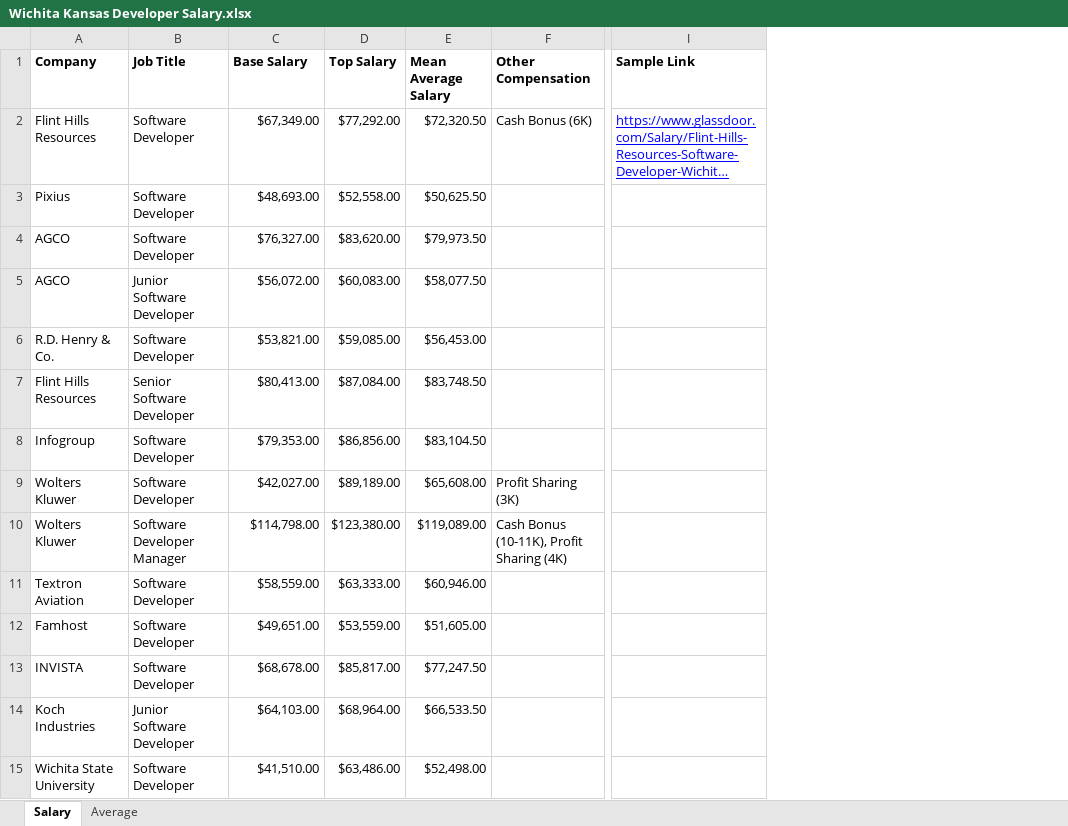
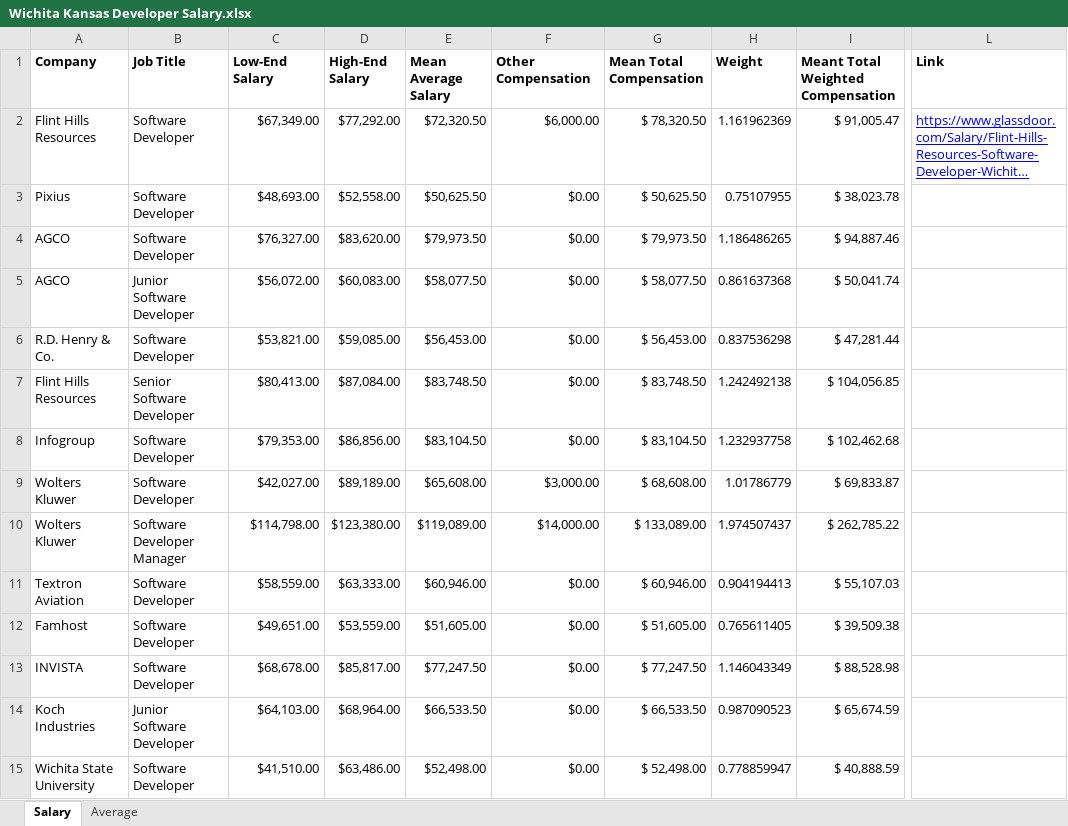
Before and after one commit to ccwoolfolk/ict-dev-wages, an Excel workbook: Wichita Kansas Developer Salary.xlsx, sheet Salary, drawn as a sheet; only a part is shown, gaps mark what is left out; long unchanged cells end in …; values as stored, in another font and other column widths than the file's, no borders; conditional formats not drawn; addresses are those after the commit; the diff covers the shown part only; the diff names each change by its address in the sheet, - before the commit and + after, or states it on an @@ line.

Commit message:
Update Wichita Kansas Developer Salary

```diff
--- a/Wichita Kansas Developer Salary.xlsx (sheet Salary)
+++ b/Wichita Kansas Developer Salary.xlsx (sheet Salary)
+column G (Mean Total Compensation), rows 2-15: $ 78,320.50 | $ 50,625.50 | $ 79,973.50 | $ 58,077.50 | $ 56,453.00 | $ 83,748.50 | $ 83,104.50 | $ 68,608.00 | $ 133,089.00 | $ 60,946.00 | $ 51,605.00 | $ 77,247.50 | $ 66,533.50 | $ 52,498.00
+column H (Weight), rows 2-15: 1.161962369 | 0.75107955 | 1.186486265 | 0.861637368 | 0.837536298 | 1.242492138 | 1.232937758 | 1.01786779 | 1.974507437 | 0.904194413 | 0.765611405 | 1.146043349 | 0.987090523 | 0.778859947
+column I, rows 1-15: Meant Total Weighted Compensation | $ 91,005.47 | $ 38,023.78 | $ 94,887.46 | $ 50,041.74 | $ 47,281.44 | $ 104,056.85 | $ 102,462.68 | $ 69,833.87 | $ 262,785.22 | $ 55,107.03 | $ 39,509.38 | $ 88,528.98 | $ 65,674.59 | $ 40,888.59
-C1: Base Salary
+C1: Low-End Salary
-D1: Top Salary
+D1: High-End Salary
-L1: Sample Link
+L1: Link
-F2 (Other Compensation): Cash Bonus (6K)
+F2 (Other Compensation): $6,000.00
-F3:F8 (Other Compensation): (empty)
+F3:F8 (Other Compensation): $0.00
-F9 (Other Compensation): Profit Sharing (3K)
+F9 (Other Compensation): $3,000.00
-F10 (Other Compensation): Cash Bonus (10-11K), Profit Sharing (4K)
+F10 (Other Compensation): $14,000.00
-F11:F15 (Other Compensation): (empty)
+F11:F15 (Other Compensation): $0.00
```
Also changed, not shown: 16 added rows and 8 edited cells elsewhere in this sheet, sheet Average.
